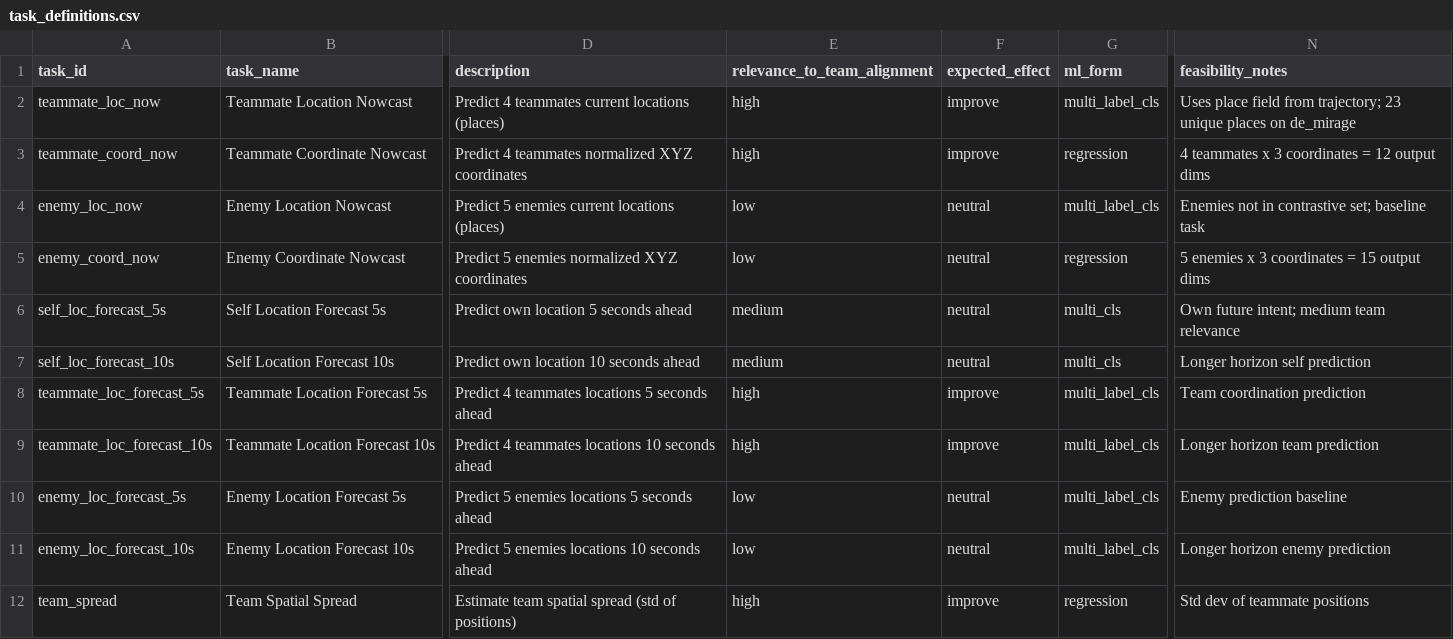
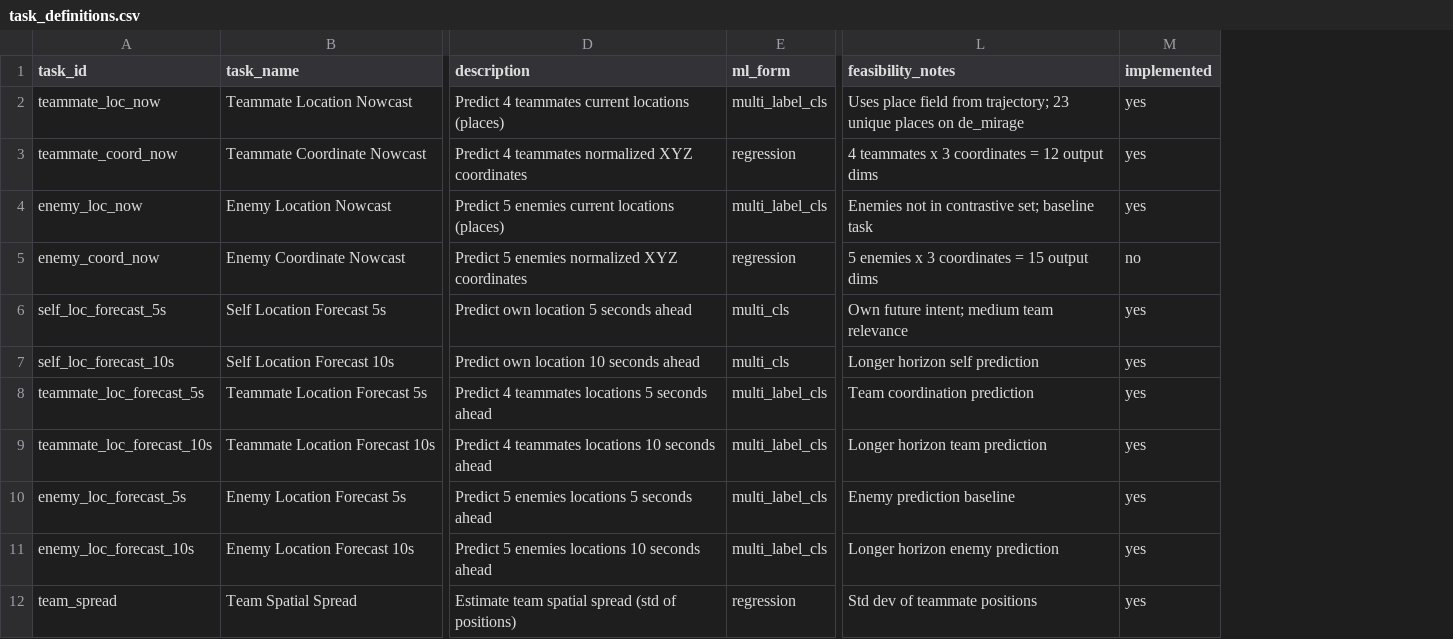
Before and after one commit to HATS-ICT/x-ego, a CSV file: scripts/task_creator/task_definitions.csv, drawn as a sheet; only a part is shown, gaps mark what is left out; removed rows and columns are numbered as before the commit, all else as after; the diff names each change by its address in the sheet, - before the commit and + after, or states it on an @@ line.

Commit message:
feat: add implemented column and remove relevance/effect columns from task definitions

```diff
--- a/scripts/task_creator/task_definitions.csv
+++ b/scripts/task_creator/task_definitions.csv
-column E (relevance_to_team_alignment), rows 2-12: high | high | low | low | medium | medium | high | high | low | low | high
-column F (expected_effect), rows 2-12: improve | improve | neutral | neutral | neutral | neutral | improve | improve | neutral | neutral | improve
+column M (implemented), rows 2-12: yes | yes | yes | no | yes | yes | yes | yes | yes | yes | yes
```
Also changed, not shown: 34 other files.
